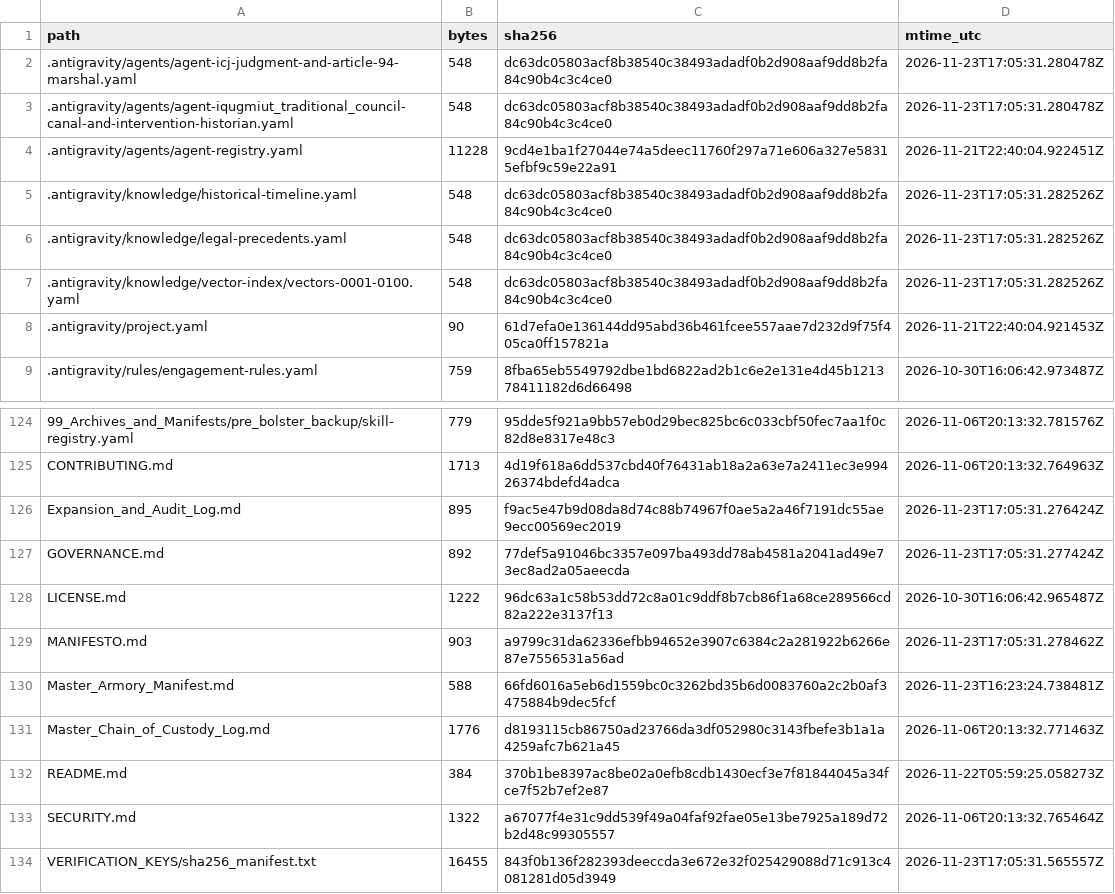
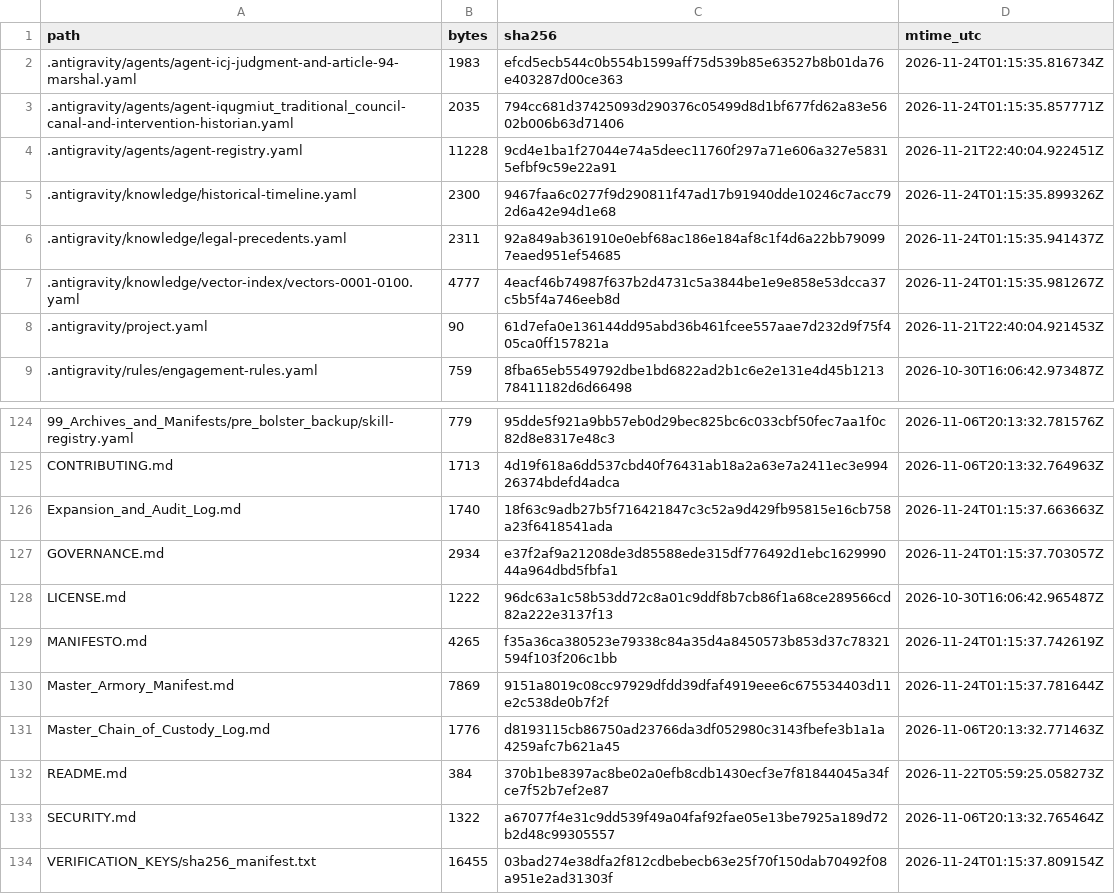
Before and after one commit to GlobalRestitutionAlliance/turtle-island-us-ak-iqugmiut-traditional-council-master-litigation, a CSV file: 99_Archives_and_Manifests/MANIFEST_SHA256.csv, drawn as a sheet; only a part is shown, gaps mark what is left out; the diff covers the shown part only.

```diff
--- a/99_Archives_and_Manifests/MANIFEST_SHA256.csv
+++ b/99_Archives_and_Manifests/MANIFEST_SHA256.csv
@@ -1,8 +1,8 @@
 path,bytes,sha256,mtime_utc
-.antigravity/agents/agent-icj-judgment-and-article-94-marshal.yaml,548,dc63dc05803acf8b38540c38493adadf0b2d908aaf9dd8b2fa84c90b4c3c4ce0,2026-11-23T17:05:31.280478Z
-.antigravity/agents/agent-iqugmiut_traditional_council-canal-and-intervention-historian.yaml,548,dc63dc05803acf8b38540c38493adadf0b2d908aaf9dd8b2fa84c90b4c3c4ce0,2026-11-23T17:05:31.280478Z
+.antigravity/agents/agent-icj-judgment-and-article-94-marshal.yaml,1983,efcd5ecb544c0b554b1599aff75d539b85e63527b8b01da76e403287d00ce363,2026-11-24T01:15:35.816734Z
+.antigravity/agents/agent-iqugmiut_traditional_council-canal-and-intervention-historian.yaml,2035,794cc681d37425093d290376c05499d8d1bf677fd62a83e5602b006b63d71406,2026-11-24T01:15:35.857771Z
 .antigravity/agents/agent-registry.yaml,11228,9cd4e1ba1f27044e74a5deec11760f297a71e606a327e58315efbf9c59e22a91,2026-11-21T22:40:04.922451Z
-.antigravity/knowledge/historical-timeline.yaml,548,dc63dc05803acf8b38540c38493adadf0b2d908aaf9dd8b2fa84c90b4c3c4ce0,2026-11-23T17:05:31.282526Z
-.antigravity/knowledge/legal-precedents.yaml,548,dc63dc05803acf8b38540c38493adadf0b2d908aaf9dd8b2fa84c90b4c3c4ce0,2026-11-23T17:05:31.282526Z
-.antigravity/knowledge/vector-index/vectors-0001-0100.yaml,548,dc63dc05803acf8b38540c38493adadf0b2d908aaf9dd8b2fa84c90b4c3c4ce0,2026-11-23T17:05:31.282526Z
+.antigravity/knowledge/historical-timeline.yaml,2300,9467faa6c0277f9d290811f47ad17b91940dde10246c7acc792d6a42e94d1e68,2026-11-24T01:15:35.899326Z
+.antigravity/knowledge/legal-precedents.yaml,2311,92a849ab361910e0ebf68ac186e184af8c1f4d6a22bb790997eaed951ef54685,2026-11-24T01:15:35.941437Z
+.antigravity/knowledge/vector-index/vectors-0001-0100.yaml,4777,4eacf46b74987f637b2d4731c5a3844be1e9e858e53dcca37c5b5f4a746eeb8d,2026-11-24T01:15:35.981267Z
 .antigravity/project.yaml,90,61d7efa0e136144dd95abd36b461fcee557aae7d232d9f75f405ca0ff157821a,2026-11-21T22:40:04.921453Z
@@ -125,7 +125,7 @@ path,bytes,sha256,mtime_utc
 CONTRIBUTING.md,1713,4d19f618a6dd537cbd40f76431ab18a2a63e7a2411ec3e99426374bdefd4adca,2026-11-06T20:13:32.764963Z
-Expansion_and_Audit_Log.md,895,f9ac5e47b9d08da8d74c88b74967f0ae5a2a46f7191dc55ae9ecc00569ec2019,2026-11-23T17:05:31.276424Z
-GOVERNANCE.md,892,77def5a91046bc3357e097ba493dd78ab4581a2041ad49e73ec8ad2a05aeecda,2026-11-23T17:05:31.277424Z
+Expansion_and_Audit_Log.md,1740,18f63c9adb27b5f716421847c3c52a9d429fb95815e16cb758a23f6418541ada,2026-11-24T01:15:37.663663Z
+GOVERNANCE.md,2934,e37f2af9a21208de3d85588ede315df776492d1ebc162999044a964dbd5fbfa1,2026-11-24T01:15:37.703057Z
 LICENSE.md,1222,96dc63a1c58b53dd72c8a01c9ddf8b7cb86f1a68ce289566cd82a222e3137f13,2026-10-30T16:06:42.965487Z
-MANIFESTO.md,903,a9799c31da62336efbb94652e3907c6384c2a281922b6266e87e7556531a56ad,2026-11-23T17:05:31.278462Z
-Master_Armory_Manifest.md,588,66fd6016a5eb6d1559bc0c3262bd35b6d0083760a2c2b0af3475884b9dec5fcf,2026-11-23T16:23:24.738481Z
+MANIFESTO.md,4265,f35a36ca380523e79338c84a35d4a8450573b853d37c78321594f103f206c1bb,2026-11-24T01:15:37.742619Z
+Master_Armory_Manifest.md,7869,9151a8019c08cc97929dfdd39dfaf4919eee6c675534403d11e2c538de0b7f2f,2026-11-24T01:15:37.781644Z
 Master_Chain_of_Custody_Log.md,1776,d8193115cb86750ad23766da3df052980c3143fbefe3b1a1a4259afc7b621a45,2026-11-06T20:13:32.771463Z
@@ -133,2 +133,2 @@ README.md,384,370b1be8397ac8be02a0efb8cdb1430ecf3e7f81844045a34fce7f52b7ef2e87,2
 SECURITY.md,1322,a67077f4e31c9dd539f49a04faf92fae05e13be7925a189d72b2d48c99305557,2026-11-06T20:13:32.765464Z
-VERIFICATION_KEYS/sha256_manifest.txt,16455,843f0b136f282393deeccda3e672e32f025429088d71c913c4081281d05d3949,2026-11-23T17:05:31.565557Z
+VERIFICATION_KEYS/sha256_manifest.txt,16455,03bad274e38dfa2f812cdbebecb63e25f70f150dab70492f08a951e2ad31303f,2026-11-24T01:15:37.809154Z
```
Also changed, not shown: 81 edited cells elsewhere in this file, 37 other files.
